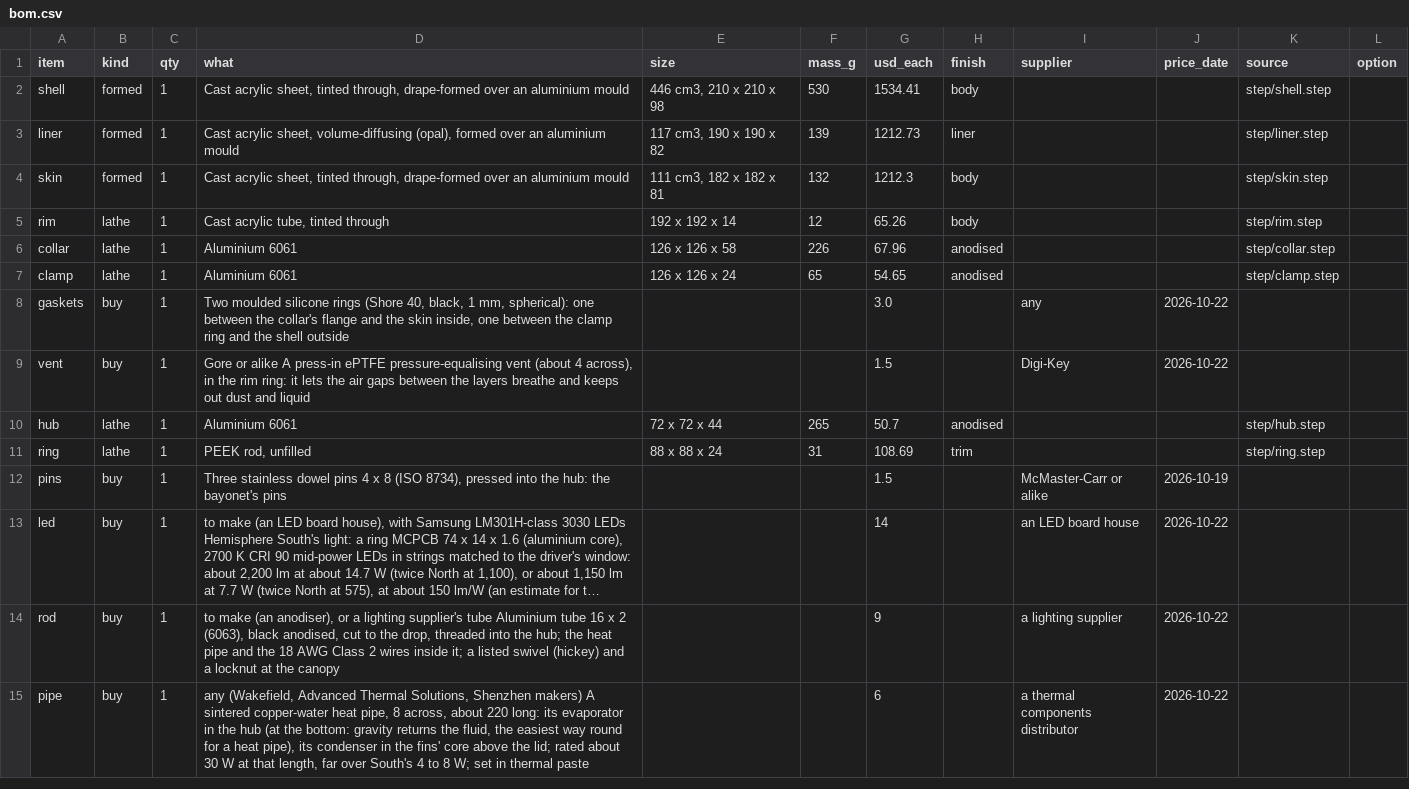
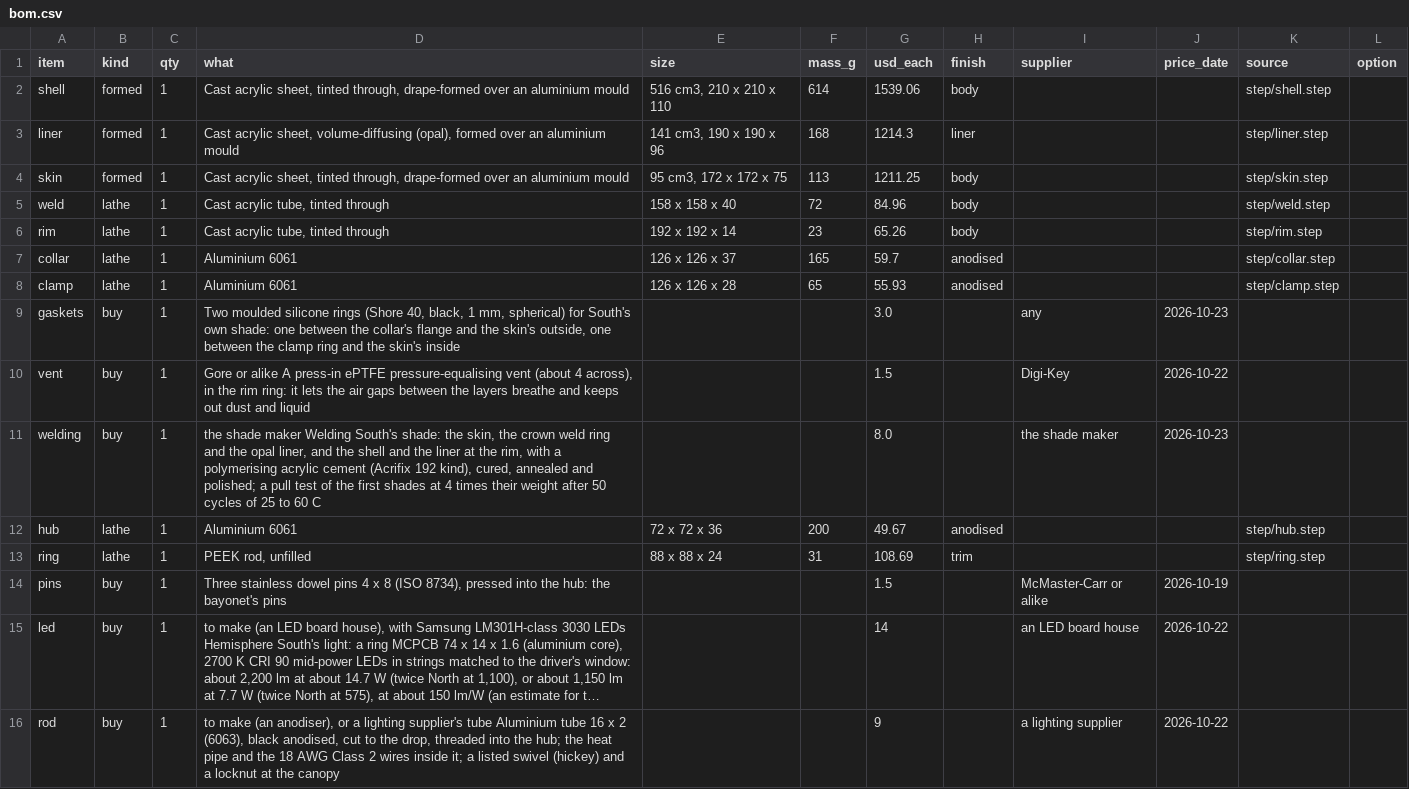
Before and after one commit to nathe-vink/earf, a CSV file: spinoffs/barkhorn/companions/out-hemisphere-south/bom.csv, drawn as a sheet; only a part is shown; the shorter side is filled out with more unchanged rows; long unchanged cells end in ….

```diff
--- a/spinoffs/barkhorn/companions/out-hemisphere-south/bom.csv
+++ b/spinoffs/barkhorn/companions/out-hemisphere-south/bom.csv
@@ -1,11 +1,13 @@
 item,kind,qty,what,size,mass_g,usd_each,finish,supplier,price_date,source,option
-shell,formed,1,"Cast acrylic sheet, tinted through, drape-formed over an aluminium mould","446 cm3, 210 x 210 x 98",530,1534.41,body,,,step/shell.step,
-liner,formed,1,"Cast acrylic sheet, volume-diffusing (opal), formed over an aluminium mould","117 cm3, 190 x 190 x 82",139,1212.73,liner,,,step/liner.step,
-skin,formed,1,"Cast acrylic sheet, tinted through, drape-formed over an aluminium mould","111 cm3, 182 x 182 x 81",132,1212.3,body,,,step/skin.step,
-rim,lathe,1,"Cast acrylic tube, tinted through",192 x 192 x 14,12,65.26,body,,,step/rim.step,
-collar,lathe,1,Aluminium 6061,126 x 126 x 58,226,67.96,anodised,,,step/collar.step,
-clamp,lathe,1,Aluminium 6061,126 x 126 x 24,65,54.65,anodised,,,step/clamp.step,
-gaskets,buy,1,"Two moulded silicone rings (Shore 40, black, 1 mm, spherical): one between the collar's flange and the skin inside, one between the clamp ring and the shell outside",,,3.0,,any,2026-10-22,,
+shell,formed,1,"Cast acrylic sheet, tinted through, drape-formed over an aluminium mould","516 cm3, 210 x 210 x 110",614,1539.06,body,,,step/shell.step,
+liner,formed,1,"Cast acrylic sheet, volume-diffusing (opal), formed over an aluminium mould","141 cm3, 190 x 190 x 96",168,1214.3,liner,,,step/liner.step,
+skin,formed,1,"Cast acrylic sheet, tinted through, drape-formed over an aluminium mould","95 cm3, 172 x 172 x 75",113,1211.25,body,,,step/skin.step,
+weld,lathe,1,"Cast acrylic tube, tinted through",158 x 158 x 40,72,84.96,body,,,step/weld.step,
+rim,lathe,1,"Cast acrylic tube, tinted through",192 x 192 x 14,23,65.26,body,,,step/rim.step,
+collar,lathe,1,Aluminium 6061,126 x 126 x 37,165,59.7,anodised,,,step/collar.step,
+clamp,lathe,1,Aluminium 6061,126 x 126 x 28,65,55.93,anodised,,,step/clamp.step,
+gaskets,buy,1,"Two moulded silicone rings (Shore 40, black, 1 mm, spherical) for South's own shade: one between the collar's flange and the skin's outside, one between the clamp ring and the skin's inside",,,3.0,,any,2026-10-23,,
 vent,buy,1,"Gore or alike A press-in ePTFE pressure-equalising vent (about 4 across), in the rim ring: it lets the air gaps between the layers breathe and keeps out dust and liquid",,,1.5,,Digi-Key,2026-10-22,,
-hub,lathe,1,Aluminium 6061,72 x 72 x 44,265,50.7,anodised,,,step/hub.step,
+welding,buy,1,"the shade maker Welding South's shade: the skin, the crown weld ring and the opal liner, and the shell and the liner at the rim, with a polymerising acrylic cement (Acrifix 192 kind), cured, annealed and polished; a pull test of the first shades at 4 times their weight after 50 cycles of 25 to 60 C",,,8.0,,the shade maker,2026-10-23,,
+hub,lathe,1,Aluminium 6061,72 x 72 x 36,200,49.67,anodised,,,step/hub.step,
 ring,lathe,1,"PEEK rod, unfilled",88 x 88 x 24,31,108.69,trim,,,step/ring.step,
```
Also changed, not shown: 58 other files.
